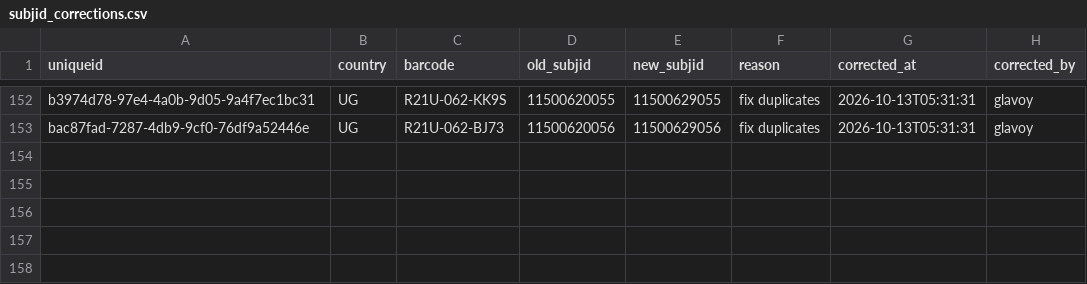
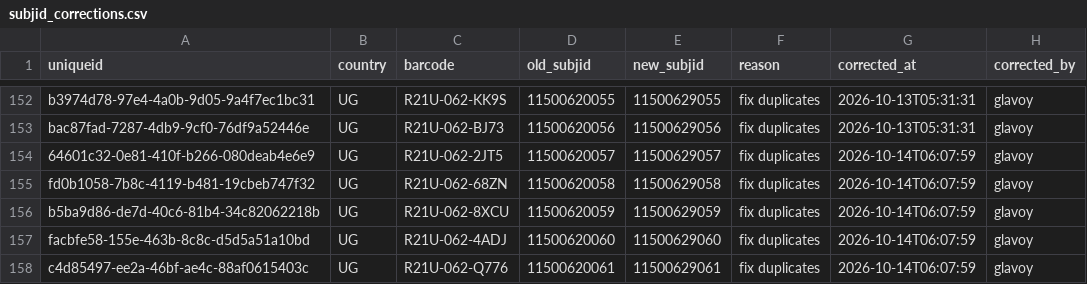
Before and after one commit to Infectious-Diseases-Research-Collab/avert_data, a CSV file: corrections/subjid_corrections.csv, drawn as a sheet; only a part is shown, gaps mark what is left out; the diff names each change by its address in the sheet, - before the commit and + after, or states it on an @@ line.

Commit message:
Added duplicates to list

```diff
--- a/corrections/subjid_corrections.csv
+++ b/corrections/subjid_corrections.csv
+row 154: 64601c32-0e81-410f-b266-080deab4e6e9 | UG | R21U-062-2JT5 | 11500620057 | 11500629057 | fix duplicates | 2026-10-14T06:07:59 | glavoy
+row 155: fd0b1058-7b8c-4119-b481-19cbeb747f32 | UG | R21U-062-68ZN | 11500620058 | 11500629058 | fix duplicates | 2026-10-14T06:07:59 | glavoy
+row 156: b5ba9d86-de7d-40c6-81b4-34c82062218b | UG | R21U-062-8XCU | 11500620059 | 11500629059 | fix duplicates | 2026-10-14T06:07:59 | glavoy
+row 157: facbfe58-155e-463b-8c8c-d5d5a51a10bd | UG | R21U-062-4ADJ | 11500620060 | 11500629060 | fix duplicates | 2026-10-14T06:07:59 | glavoy
+row 158: c4d85497-ee2a-46bf-ae4c-88af0615403c | UG | R21U-062-Q776 | 11500620061 | 11500629061 | fix duplicates | 2026-10-14T06:07:59 | glavoy
```
